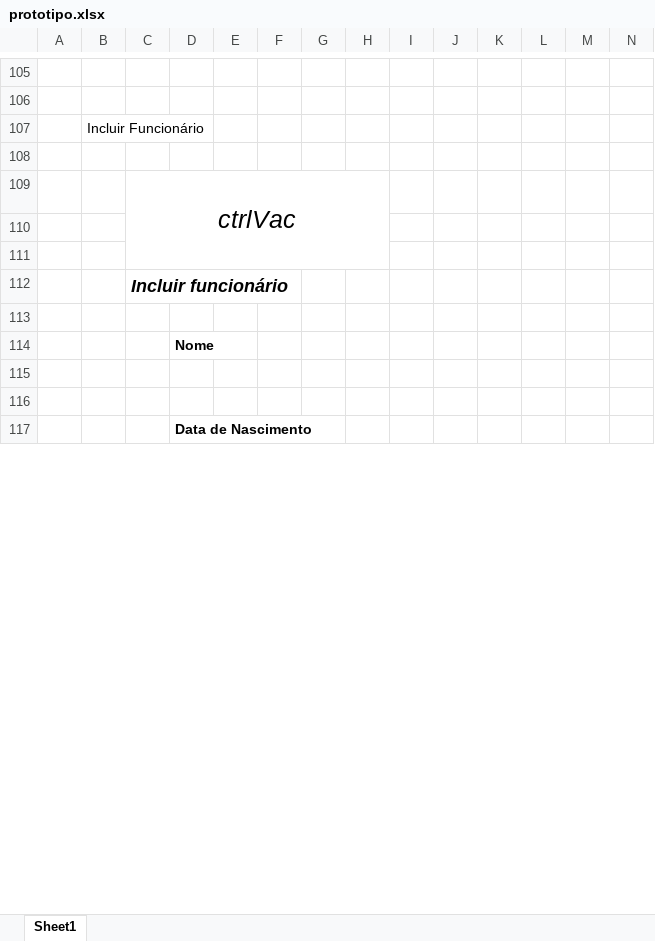
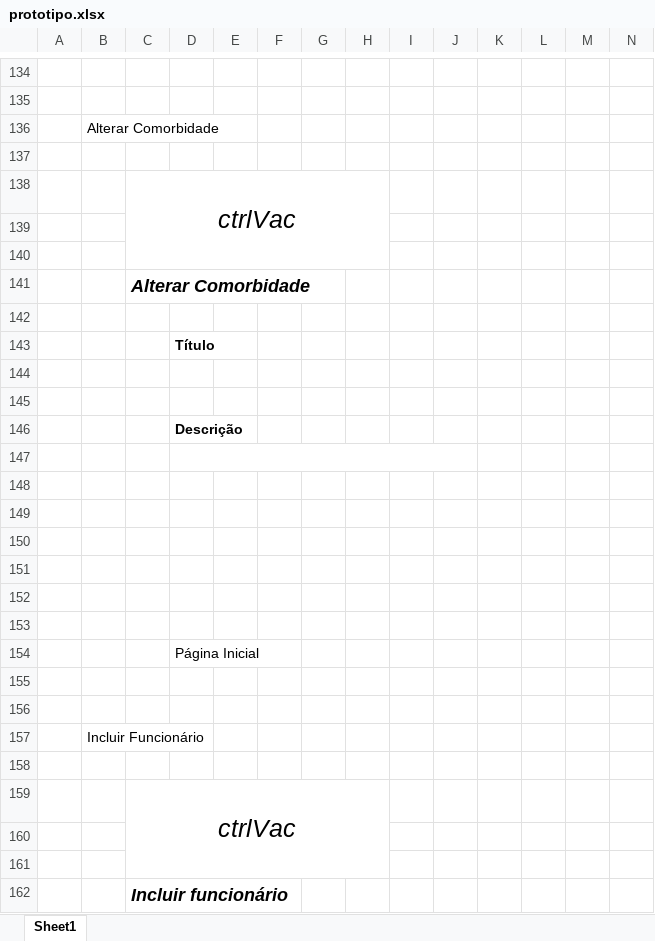
Before and after one commit to ottoleggio/PS-ES-2021-2-ctrlVac, an Excel workbook: 2.Análise/2.3.PROT/prototipo.xlsx, sheet Sheet1, drawn as a sheet; only a part is shown, gaps mark what is left out; the shorter side is filled out with more unchanged rows; values as stored, in another font and other column widths than the file's, no borders; charts and pictures not drawn; rows hold the shown columns only; the diff covers the shown part only; the diff names each change by its address in the sheet, - before the commit and + after, or states it on an @@ line.

Commit message:
Inclusão da função de alterar atributos

```diff
--- a/2.Análise/2.3.PROT/prototipo.xlsx (sheet Sheet1)
+++ b/2.Análise/2.3.PROT/prototipo.xlsx (sheet Sheet1)
+row 136:  | Alterar Comorbidade
+row 137: (empty)
+row 138:  |  | ctrlVac
+row 139: (empty)
+row 140: (empty)
+row 141:  |  | Alterar Comorbidade
+row 142: (empty)
+row 143:  |  |  | Título
+row 144: (empty)
+row 145: (empty)
+row 146:  |  |  | Descrição
+row 147: (empty)
+row 148: (empty)
+row 149: (empty)
+row 150: (empty)
+row 151: (empty)
+row 152: (empty)
+row 153: (empty)
+row 154:  |  |  | Página Inicial
+row 155: (empty)
+row 156: (empty)
```
Also changed, not shown: 98 added rows elsewhere in this sheet, charts or pictures, 1 other file.
